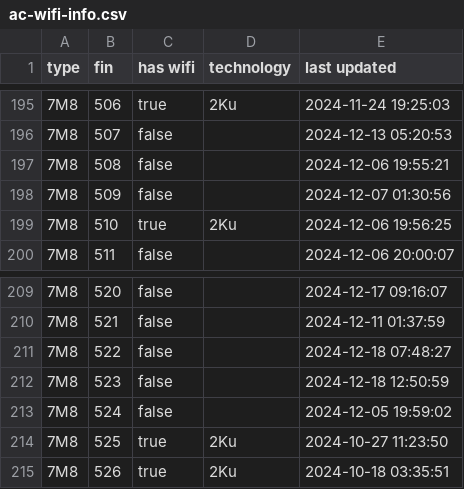
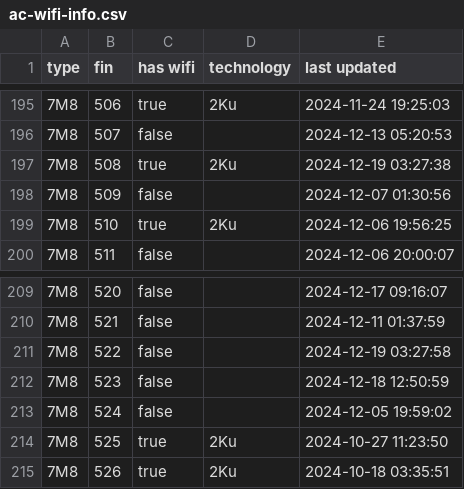
Before and after one commit to cowtool-llc/ac-wifi-info, a CSV file: ac-wifi-info.csv, drawn as a sheet; only a part is shown, gaps mark what is left out.

Commit message:
Update AC wifi information

```diff
--- a/ac-wifi-info.csv
+++ b/ac-wifi-info.csv
@@ -196,3 +196,3 @@ type,fin,has wifi,technology,last updated
 7M8,507,false,,2024-12-13 05:20:53
-7M8,508,false,,2024-12-06 19:55:21
+7M8,508,true,2Ku,2024-12-19 03:27:38
 7M8,509,false,,2024-12-07 01:30:56
@@ -210,3 +210,3 @@ type,fin,has wifi,technology,last updated
 7M8,521,false,,2024-12-11 01:37:59
-7M8,522,false,,2024-12-18 07:48:27
+7M8,522,false,,2024-12-19 03:27:58
 7M8,523,false,,2024-12-18 12:50:59
```
